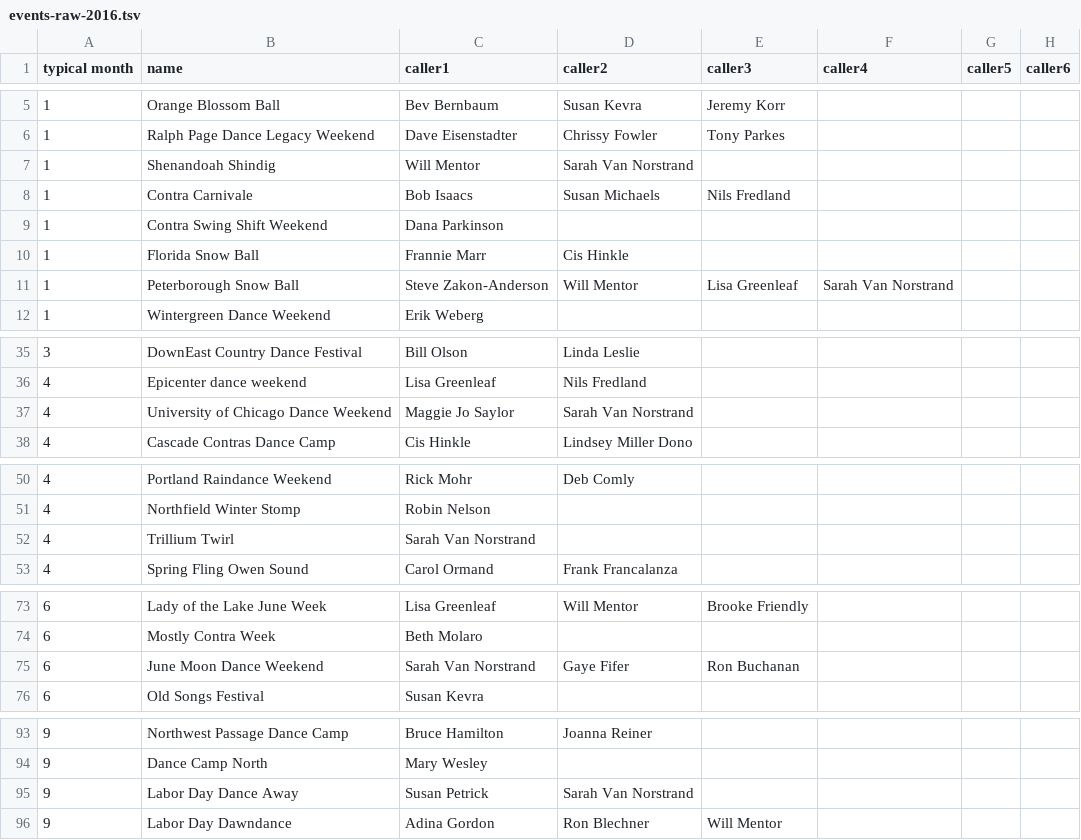
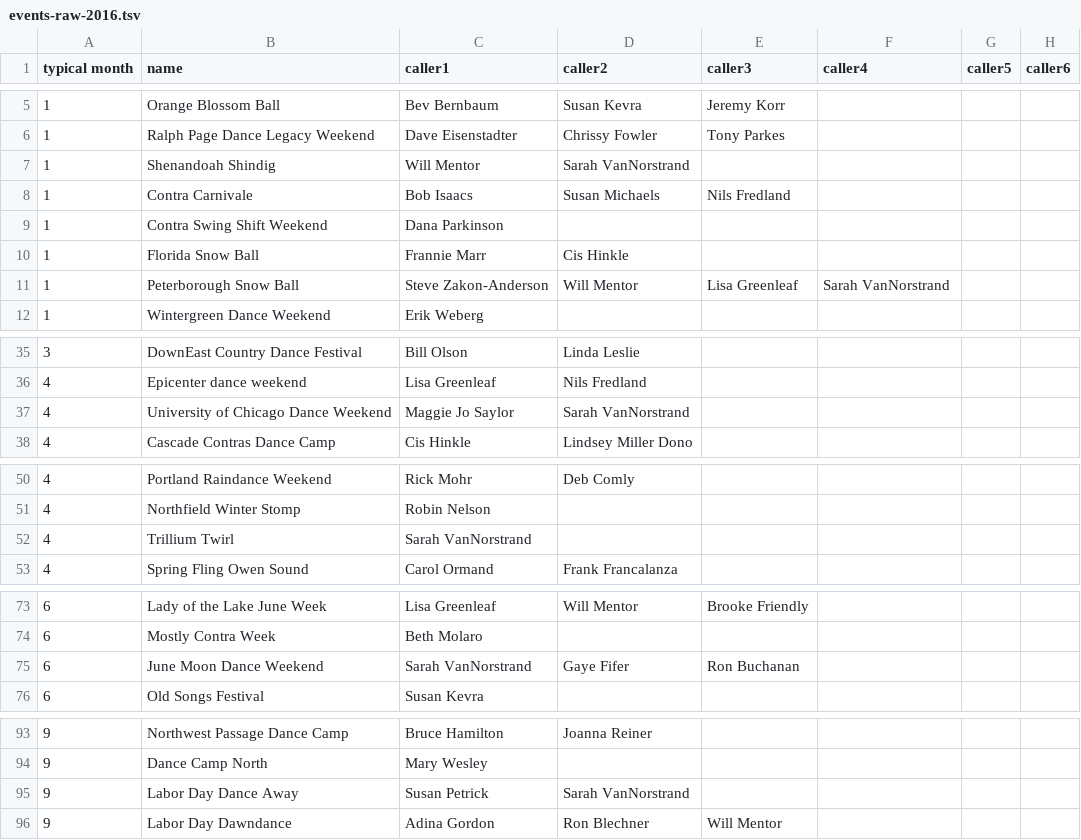
Before and after one commit to jeffkaufman/trycontra, a TSV file: events-raw-2016.tsv, drawn as a sheet; only a part is shown, gaps mark what is left out; the diff covers the shown part only; the diff names each change by its address in the sheet, - before the commit and + after, or states it on an @@ line.

Commit message:
sync with spreadsheet

```diff
--- a/events-raw-2016.tsv
+++ b/events-raw-2016.tsv
-D7 (caller2): Sarah Van Norstrand
+D7 (caller2): Sarah VanNorstrand
-F11 (caller4): Sarah Van Norstrand
+F11 (caller4): Sarah VanNorstrand
-D37 (caller2): Sarah Van Norstrand
+D37 (caller2): Sarah VanNorstrand
-C52 (caller1): Sarah Van Norstrand
+C52 (caller1): Sarah VanNorstrand
-C75 (caller1): Sarah Van Norstrand
+C75 (caller1): Sarah VanNorstrand
-D95 (caller2): Sarah Van Norstrand
+D95 (caller2): Sarah VanNorstrand
```
Also changed, not shown: 4 edited cells elsewhere in this file, events-raw-2017.tsv, events-raw-2018.tsv, 2 other files.
